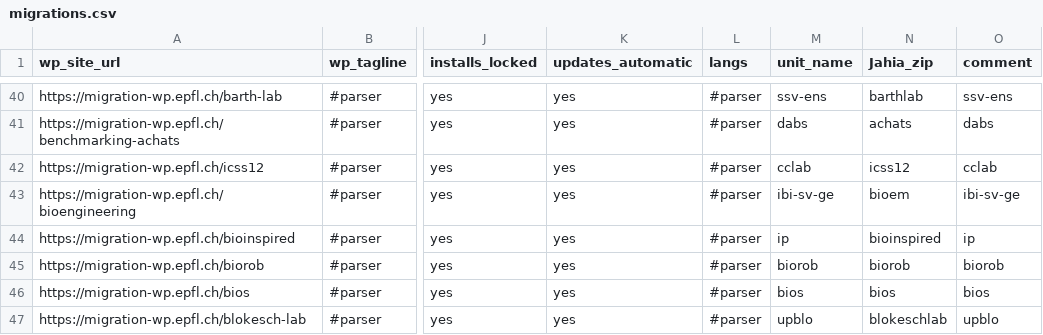
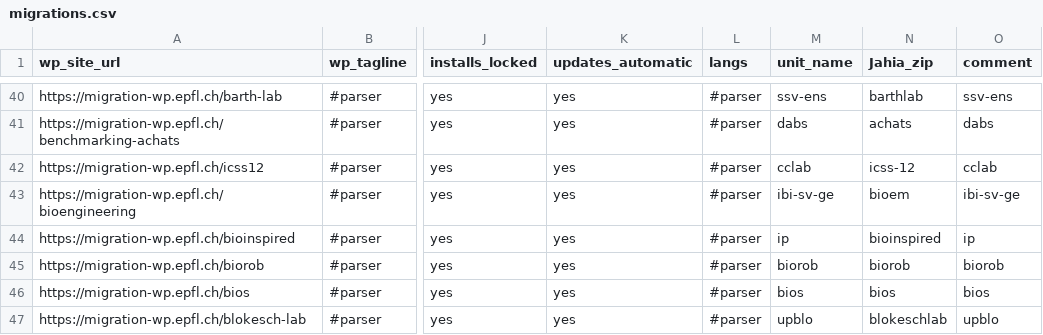
Before and after one commit to epfl-si/jahia2wp, a CSV file: data/csv/migrations.csv, drawn as a sheet; only a part is shown, gaps mark what is left out; the diff names each change by its address in the sheet, - before the commit and + after, or states it on an @@ line.

```diff
--- a/data/csv/migrations.csv
+++ b/data/csv/migrations.csv
-N42 (Jahia_zip): icss12
+N42 (Jahia_zip): icss-12
```
Also changed, not shown: data/csv/migrations-lot1.csv.
